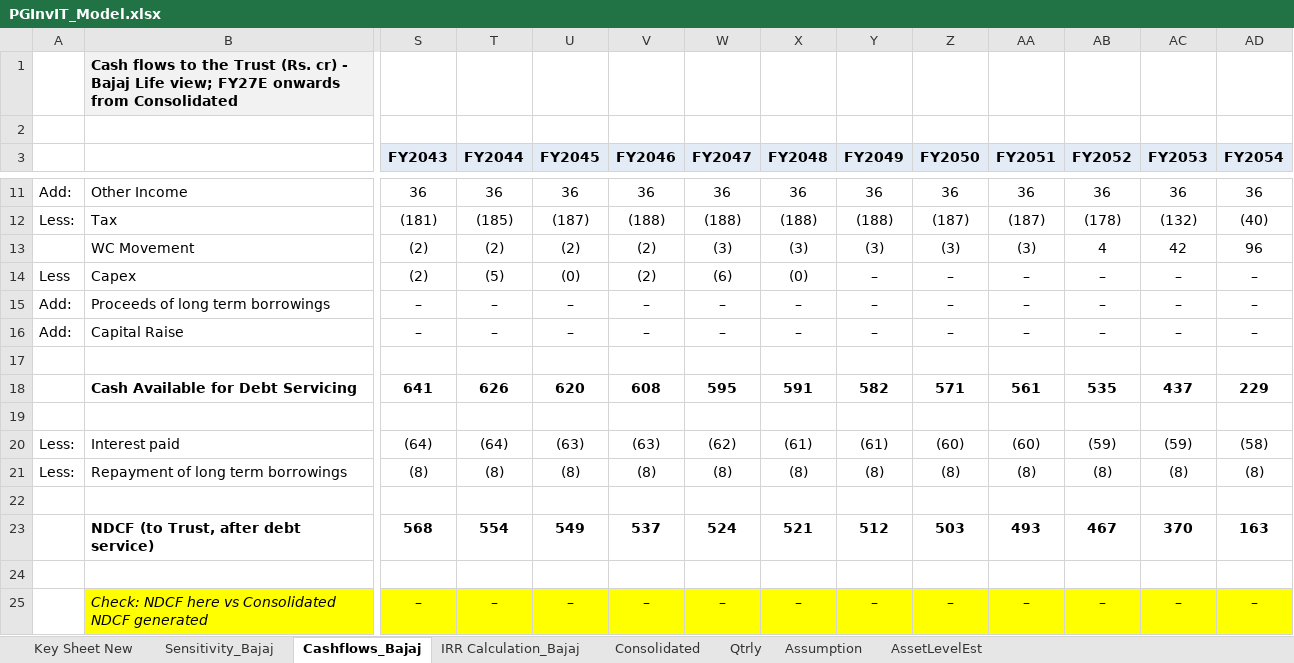
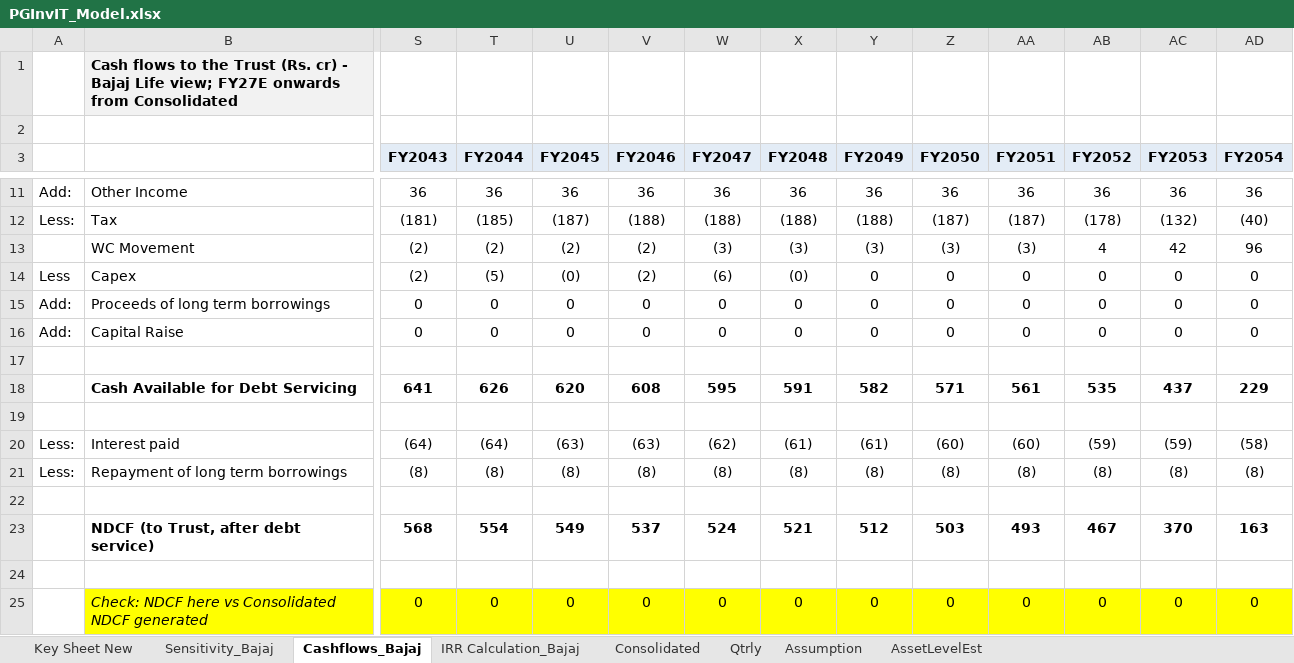
Before and after one commit to Poweravendus/Power, an Excel workbook: PGInvIT/Model/PGInvIT_Model.xlsx, sheet Cashflows_Bajaj, drawn as a sheet; only a part is shown, gaps mark what is left out; values as stored, in another font and other column widths than the file's, no borders; removed rows and columns are numbered as before the commit, all else as after; rows hold the shown columns only; the diff names each change by its address in the sheet, - before the commit and + after, or states it on an @@ line.

```diff
--- a/PGInvIT/Model/PGInvIT_Model.xlsx (sheet Cashflows_Bajaj)
+++ b/PGInvIT/Model/PGInvIT_Model.xlsx (sheet Cashflows_Bajaj)
-Y14 (FY2049): –
+Y14 (FY2049): 0
-Z14 (FY2050): –
+Z14 (FY2050): 0
-AA14 (FY2051): –
+AA14 (FY2051): 0
-AB14 (FY2052): –
+AB14 (FY2052): 0
-AC14 (FY2053): –
+AC14 (FY2053): 0
-AD14 (FY2054): –
+AD14 (FY2054): 0
-row 15: Add: | Proceeds of long term borrowings | – | – | – | – | – | – | – | – | – | – | – | –
-row 16: Add: | Capital Raise | – | – | – | – | – | – | – | – | – | – | – | –
+row 15: Add: | Proceeds of long term borrowings | 0 | 0 | 0 | 0 | 0 | 0 | 0 | 0 | 0 | 0 | 0 | 0
+row 16: Add: | Capital Raise | 0 | 0 | 0 | 0 | 0 | 0 | 0 | 0 | 0 | 0 | 0 | 0
-row 25:  | Check: NDCF here vs Consolidated NDCF generated | – | – | – | – | – | – | – | – | – | – | – | –
+row 25:  | Check: NDCF here vs Consolidated NDCF generated | 0 | 0 | 0 | 0 | 0 | 0 | 0 | 0 | 0 | 0 | 0 | 0
```
Also changed, not shown: sheet Consolidated, sheet Qtrly, sheet Assumption, sheet AssetLevelEst, sheet Sensitivity_Bajaj, sheet Key Sheet New, 1 more sheet, 2 other files.
